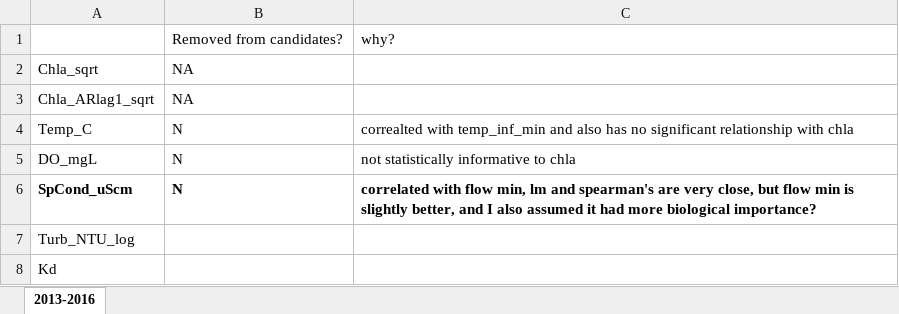
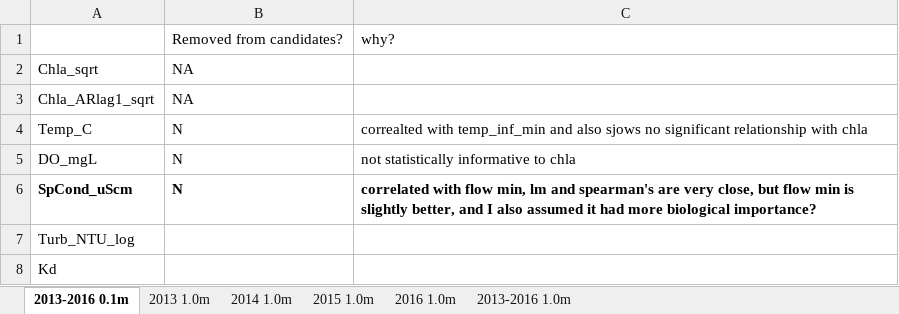
Before and after one commit to wwoelmer/FCR, an Excel workbook: correlation matrices/Selection Comments.xlsx, sheet 2013-2016 0.1m, drawn as a sheet; only a part is shown; values as stored, in another font and other column widths than the file's, no borders; conditional formats not drawn; the diff names each change by its address in the sheet, - before the commit and + after, or states it on an @@ line.

```diff
--- a/correlation matrices/Selection Comments.xlsx (sheet 2013-2016 0.1m)
+++ b/correlation matrices/Selection Comments.xlsx (sheet 2013-2016 0.1m)
-sheet tab: 2013-2016
+sheet tab: 2013-2016 0.1m
+sheet tab: 2013 1.0m
+sheet tab: 2014 1.0m
+sheet tab: 2015 1.0m
+sheet tab: 2016 1.0m
+sheet tab: 2013-2016 1.0m
-C4: …and also has no significant…
+C4: …and also sjows no significant…
```
Also changed, not shown: 8 other files.
